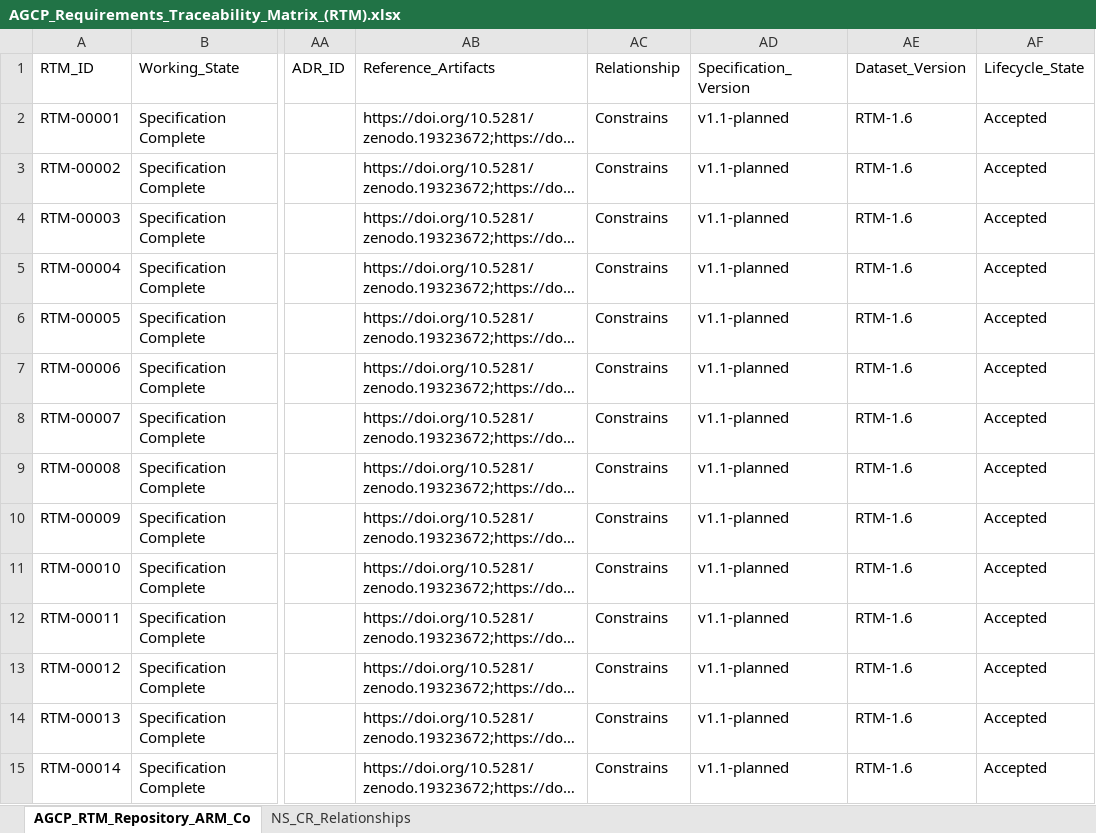
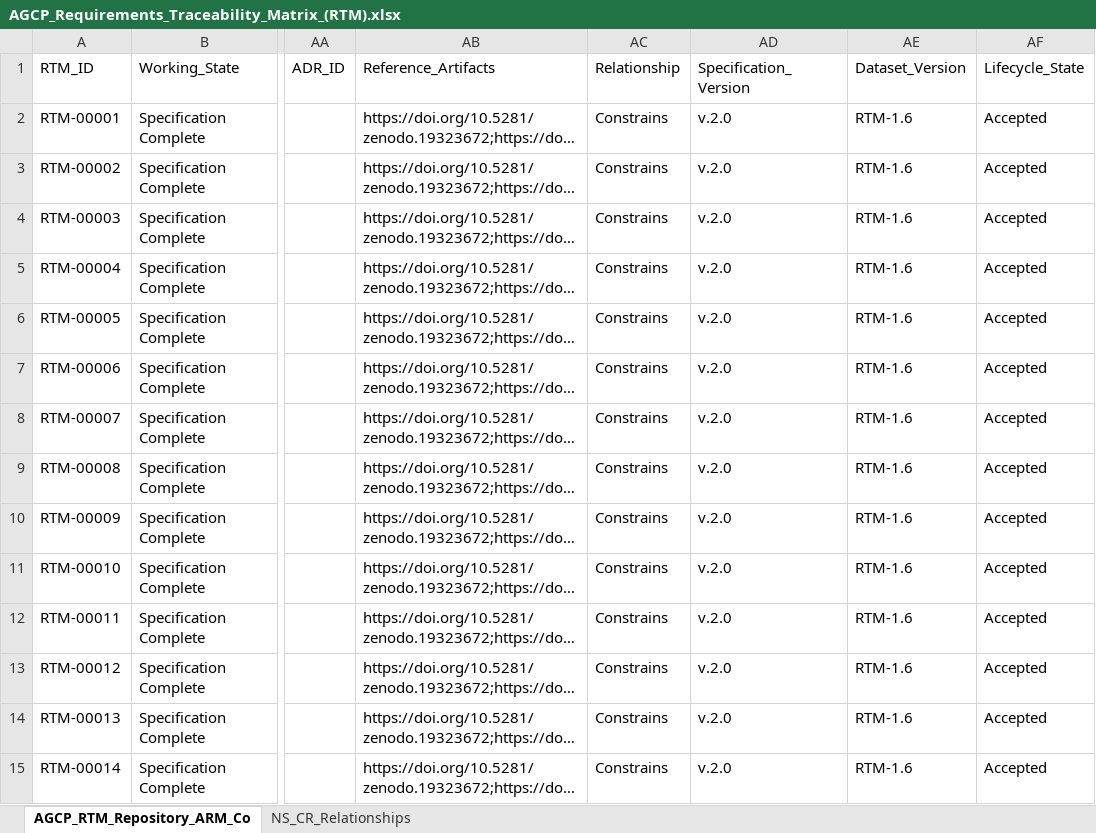
Before and after one commit to jwillisSFT/agcp-spec, an Excel workbook: spec/AGCP_Requirements_Traceability_Matrix_(RTM).xlsx, sheet AGCP_RTM_Repository_ARM_Co, drawn as a sheet; only a part is shown, gaps mark what is left out; long unchanged cells end in …; values as stored, in another font and other column widths than the file's, no borders; the diff covers the shown part only; the diff names each change by its address in the sheet, - before the commit and + after, or states it on an @@ line.

Commit message:
Add files via upload

```diff
--- a/spec/AGCP_Requirements_Traceability_Matrix_(RTM).xlsx (sheet AGCP_RTM_Repository_ARM_Co)
+++ b/spec/AGCP_Requirements_Traceability_Matrix_(RTM).xlsx (sheet AGCP_RTM_Repository_ARM_Co)
-AD2:AD15 (Specification_Version): v1.1-planned
+AD2:AD15 (Specification_Version): v.2.0
```
Also changed, not shown: 108 edited cells elsewhere in this sheet.
